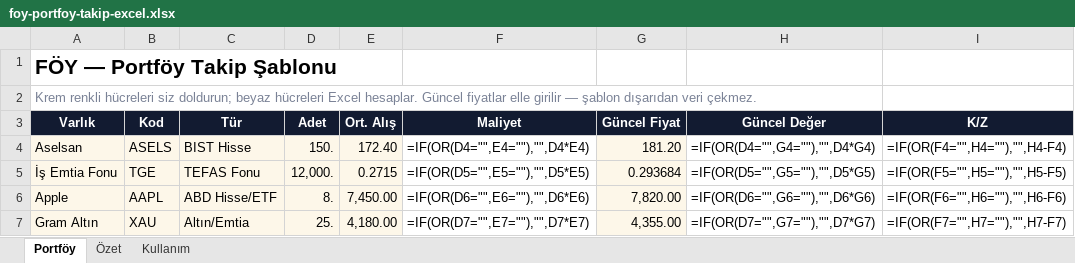
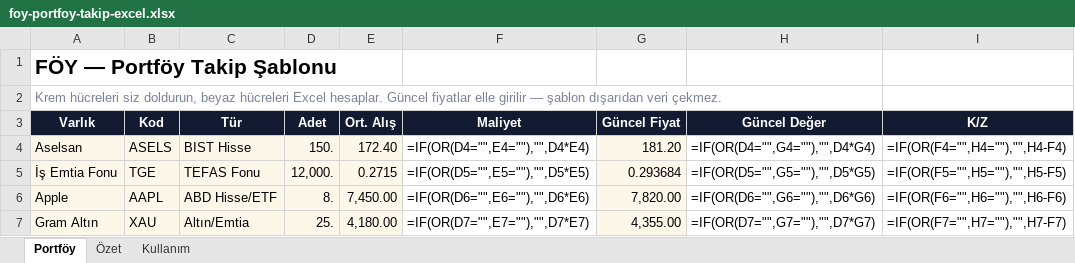
Before and after one commit to horcun/foy-landing, an Excel workbook: foy-portfoy-takip-excel.xlsx, sheet Portföy, drawn as a sheet; only a part is shown; values as stored, in another font and other column widths than the file's, no borders; formulas without a stored value are shown as written; the diff names each change by its address in the sheet, - before the commit and + after, or states it on an @@ line.

```diff
--- a/foy-portfoy-takip-excel.xlsx (sheet Portföy)
+++ b/foy-portfoy-takip-excel.xlsx (sheet Portföy)
-A2 (Varlık): Krem renkli hücreleri siz doldurun; beyaz hücreleri…
+A2 (Varlık): Krem hücreleri siz doldurun, beyaz hücreleri…
```
Also changed, not shown: sheet Özet, sheet Kullanım, 1 other file.
